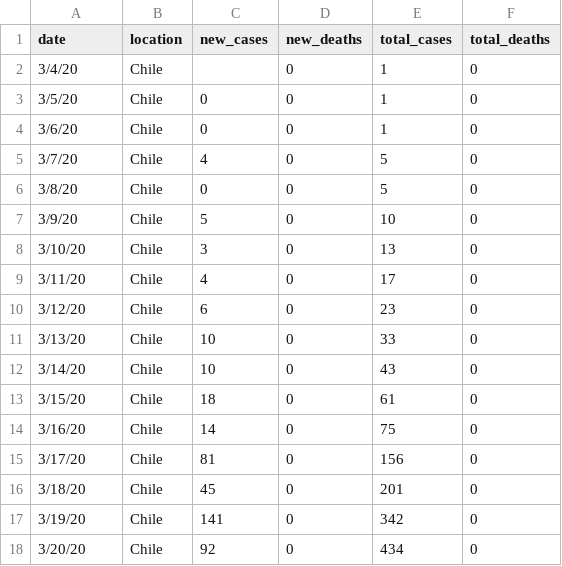
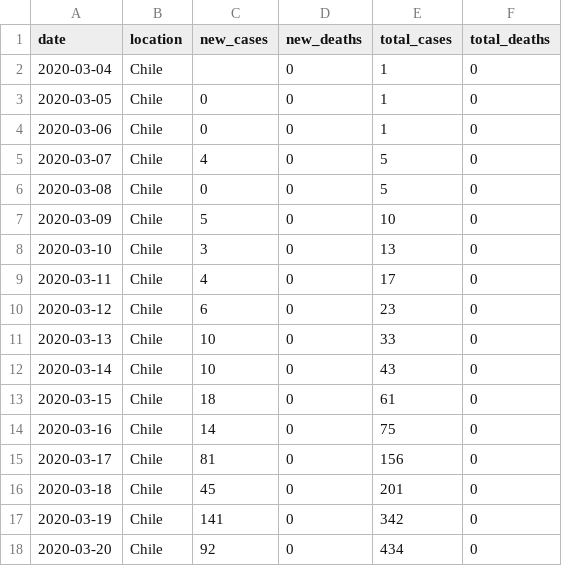
Before and after one commit to elaval/Coronavirus, a TSV file: coronavirus_data_chile.tsv, drawn as a sheet.

Commit message:
Fix date format

```diff
--- a/coronavirus_data_chile.tsv
+++ b/coronavirus_data_chile.tsv
@@ -1,18 +1,18 @@
 date	location	new_cases	new_deaths	total_cases	total_deaths
-3/4/20	Chile		0	1	0
-3/5/20	Chile	0	0	1	0
-3/6/20	Chile	0	0	1	0
-3/7/20	Chile	4	0	5	0
-3/8/20	Chile	0	0	5	0
-3/9/20	Chile	5	0	10	0
-3/10/20	Chile	3	0	13	0
-3/11/20	Chile	4	0	17	0
-3/12/20	Chile	6	0	23	0
-3/13/20	Chile	10	0	33	0
-3/14/20	Chile	10	0	43	0
-3/15/20	Chile	18	0	61	0
-3/16/20	Chile	14	0	75	0
-3/17/20	Chile	81	0	156	0
-3/18/20	Chile	45	0	201	0
-3/19/20	Chile	141	0	342	0
-3/20/20	Chile	92	0	434	0
+2020-03-04	Chile		0	1	0
+2020-03-05	Chile	0	0	1	0
+2020-03-06	Chile	0	0	1	0
+2020-03-07	Chile	4	0	5	0
+2020-03-08	Chile	0	0	5	0
+2020-03-09	Chile	5	0	10	0
+2020-03-10	Chile	3	0	13	0
+2020-03-11	Chile	4	0	17	0
+2020-03-12	Chile	6	0	23	0
+2020-03-13	Chile	10	0	33	0
+2020-03-14	Chile	10	0	43	0
+2020-03-15	Chile	18	0	61	0
+2020-03-16	Chile	14	0	75	0
+2020-03-17	Chile	81	0	156	0
+2020-03-18	Chile	45	0	201	0
+2020-03-19	Chile	141	0	342	0
+2020-03-20	Chile	92	0	434	0
```
